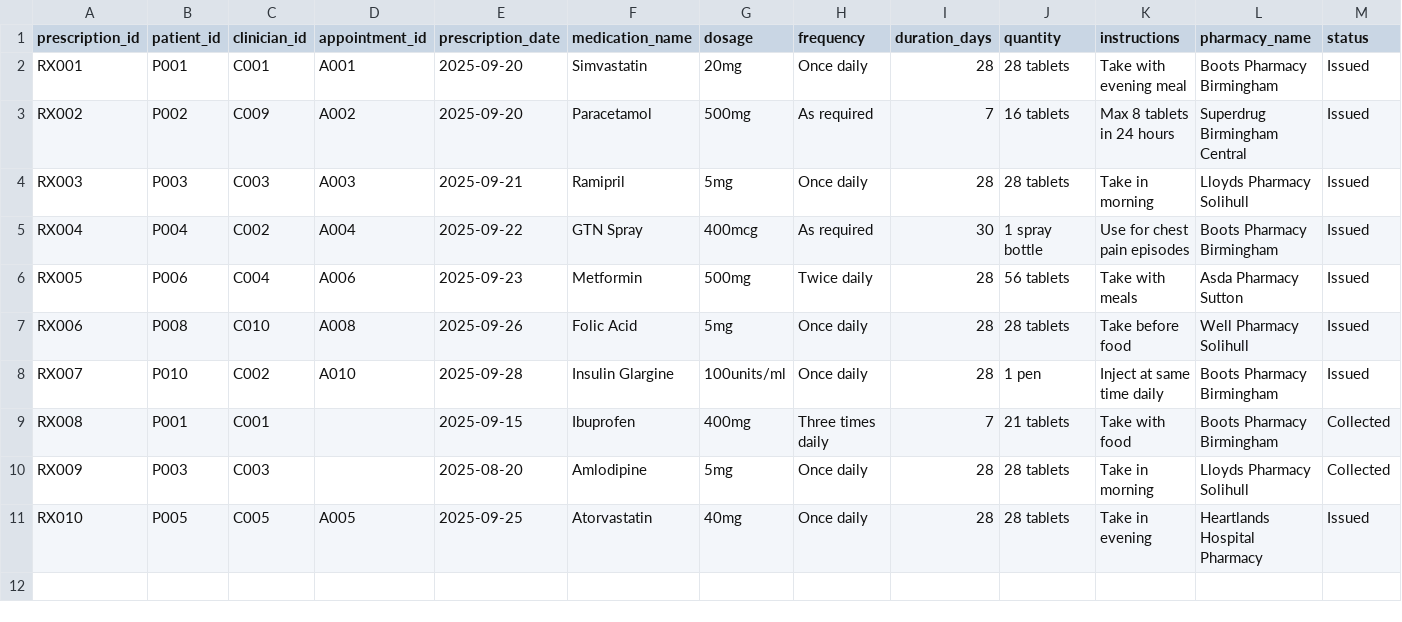
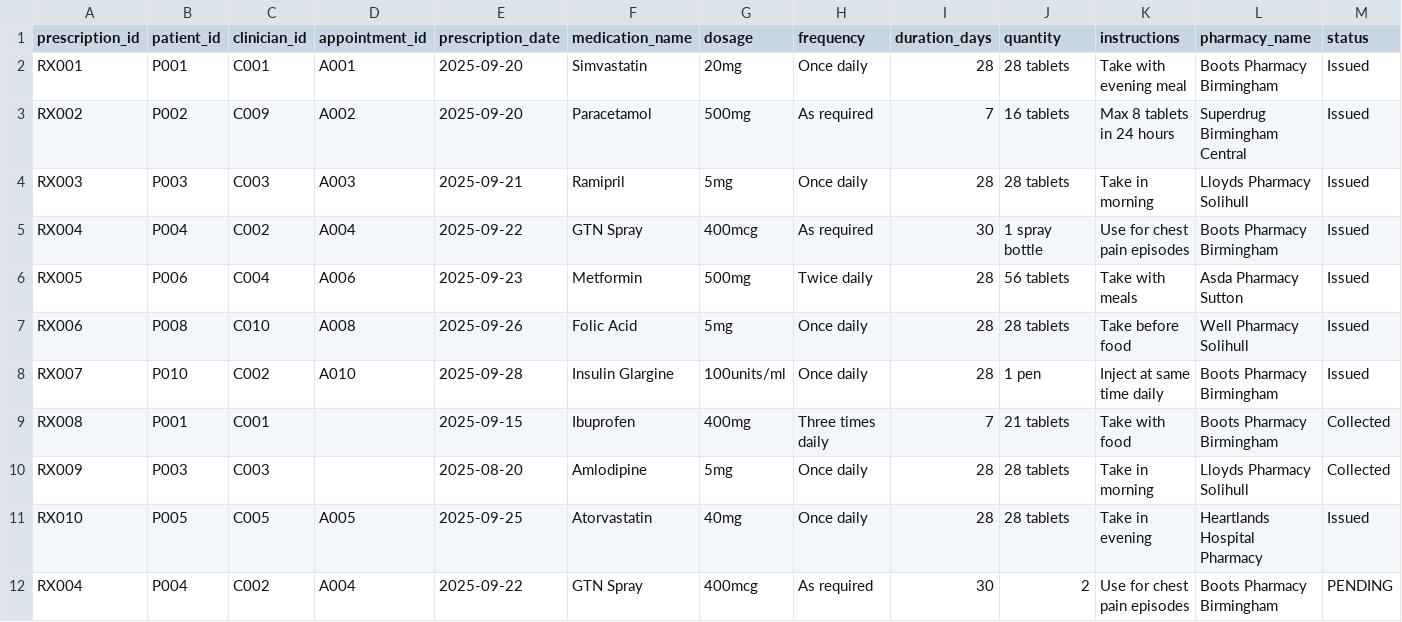
Before and after one commit to khubaibkhan18/HealthManagement-System-Khubaib-Khan, a CSV file: build/classes/data/prescriptions.csv, drawn as a sheet; only a part is shown; rows hold the shown columns only; the diff names each change by its address in the sheet, - before the commit and + after, or states it on an @@ line.

Commit message:
Twelfth Commit: Added Prescription content text file output

```diff
--- a/build/classes/data/prescriptions.csv
+++ b/build/classes/data/prescriptions.csv
+row 12: RX004 | P004 | C002 | A004 | 2025-09-22 | GTN Spray | 400mcg | As required | 30 | 2 | Use for chest pain episodes | Boots Pharmacy Birmingham | PENDING
```
Also changed, not shown: src/data/prescriptions.csv, 6 other files.
